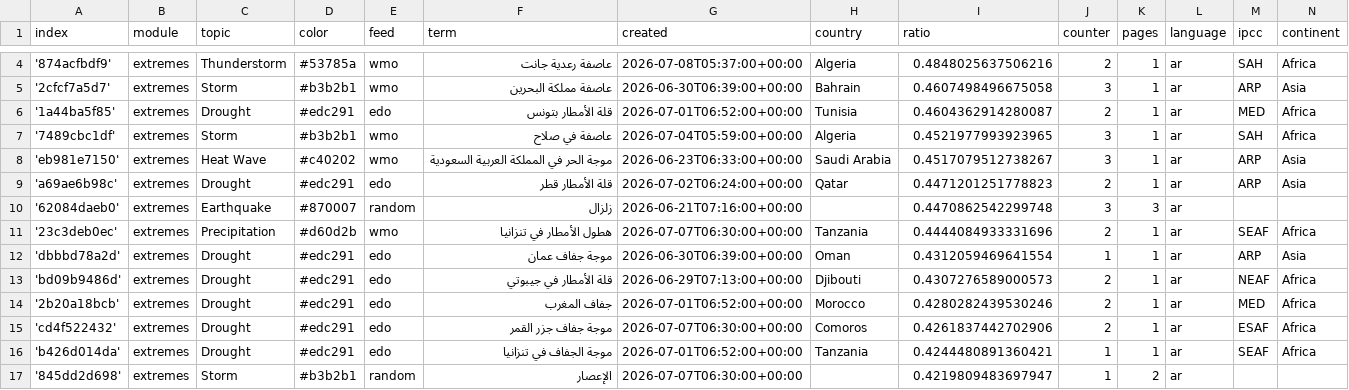
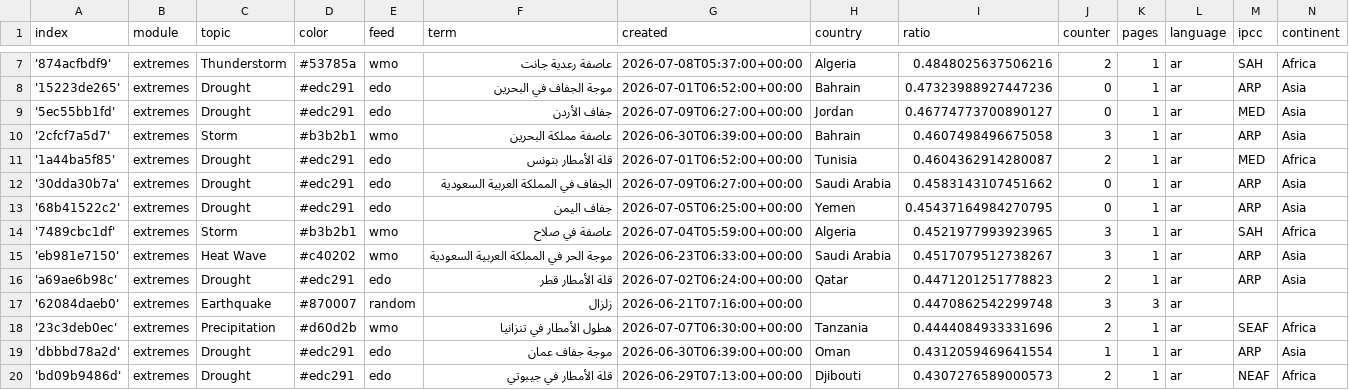
Before and after one commit to MarcoL95-News25/ArabianExtremes, a CSV file: terms.csv, drawn as a sheet; only a part is shown, gaps mark what is left out; the shorter side is filled out with more unchanged rows; the diff covers the shown part only.

Commit message:
Commit from GitHub Actions (import:0.0)

```diff
--- a/terms.csv
+++ b/terms.csv
@@ -4,4 +7,8 @@ index,module,topic,color,feed,term,created,country,ratio,counter,pages,language,
 '874acfbdf9',extremes,Thunderstorm,#53785a,wmo,عاصفة رعدية جانت,2026-07-08T05:37:00+00:00,Algeria,0.4848025637506216,2,1,ar,SAH,Africa
+'15223de265',extremes,Drought,#edc291,edo,موجة الجفاف في البحرين,2026-07-01T06:52:00+00:00,Bahrain,0.47323988927447236,0,1,ar,ARP,Asia
+'5ec55bb1fd',extremes,Drought,#edc291,edo,جفاف الأردن,2026-07-09T06:27:00+00:00,Jordan,0.46774773700890127,0,1,ar,MED,Asia
 '2cfcf7a5d7',extremes,Storm,#b3b2b1,wmo,عاصفة مملكة البحرين,2026-06-30T06:39:00+00:00,Bahrain,0.4607498496675058,3,1,ar,ARP,Asia
 '1a44ba5f85',extremes,Drought,#edc291,edo,قلة الأمطار بتونس,2026-07-01T06:52:00+00:00,Tunisia,0.4604362914280087,2,1,ar,MED,Africa
+'30dda30b7a',extremes,Drought,#edc291,edo,الجفاف في المملكة العربية السعودية,2026-07-09T06:27:00+00:00,Saudi Arabia,0.4583143107451662,0,1,ar,ARP,Asia
+'68b41522c2',extremes,Drought,#edc291,edo,جفاف اليمن,2026-07-05T06:25:00+00:00,Yemen,0.45437164984270795,0,1,ar,ARP,Asia
 '7489cbc1df',extremes,Storm,#b3b2b1,wmo,عاصفة في صلاح,2026-07-04T05:59:00+00:00,Algeria,0.4521977993923965,3,1,ar,SAH,Africa
```
Also changed, not shown: 6 added rows elsewhere in this file.
